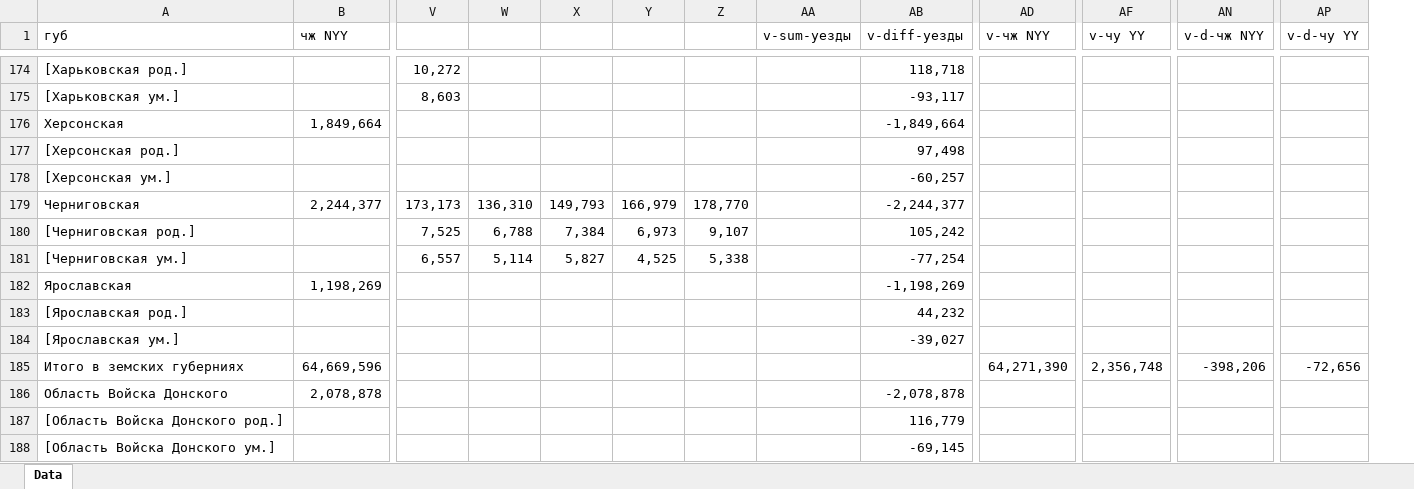
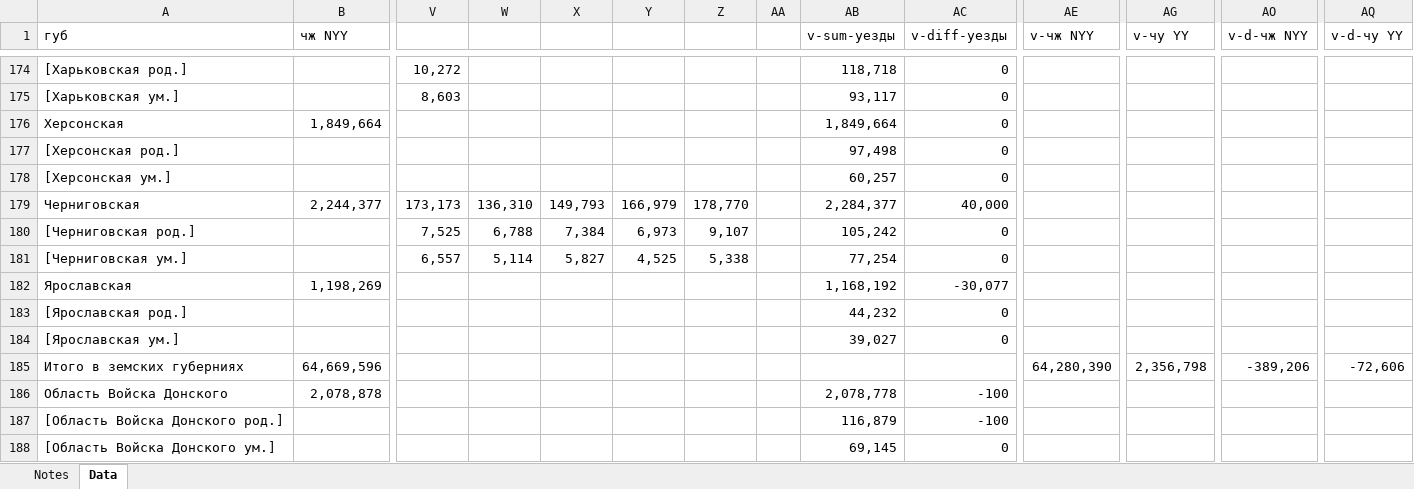
Before and after one commit to oboguev/RTSS, an Excel workbook: rtss-pre1917/src/main/resources/ugvi/year-volumes/1890.xlsx, sheet Data, drawn as a sheet; only a part is shown, gaps mark what is left out; values as stored, in another font and other column widths than the file's, no cell formats; addresses are those after the commit; the diff covers the shown part only; the diff names each change by its address in the sheet, - before the commit and + after, or states it on an @@ line.

```diff
--- a/rtss-pre1917/src/main/resources/ugvi/year-volumes/1890.xlsx (sheet Data)
+++ b/rtss-pre1917/src/main/resources/ugvi/year-volumes/1890.xlsx (sheet Data)
+sheet tab: Notes
+column AA, empty
-AB174 (v-sum-уезды): (empty)
+AB174 (v-sum-уезды): 118,718
-AC174 (v-diff-уезды): 118,718
+AC174 (v-diff-уезды): 0
-AB175 (v-sum-уезды): (empty)
+AB175 (v-sum-уезды): 93,117
-AC175 (v-diff-уезды): -93,117
+AC175 (v-diff-уезды): 0
-AB176 (v-sum-уезды): (empty)
+AB176 (v-sum-уезды): 1,849,664
-AC176 (v-diff-уезды): -1,849,664
+AC176 (v-diff-уезды): 0
-AB177 (v-sum-уезды): (empty)
+AB177 (v-sum-уезды): 97,498
-AC177 (v-diff-уезды): 97,498
+AC177 (v-diff-уезды): 0
-AB178 (v-sum-уезды): (empty)
+AB178 (v-sum-уезды): 60,257
-AC178 (v-diff-уезды): -60,257
+AC178 (v-diff-уезды): 0
-AB179 (v-sum-уезды): (empty)
+AB179 (v-sum-уезды): 2,284,377
-AC179 (v-diff-уезды): -2,244,377
+AC179 (v-diff-уезды): 40,000
-AB180 (v-sum-уезды): (empty)
+AB180 (v-sum-уезды): 105,242
-AC180 (v-diff-уезды): 105,242
+AC180 (v-diff-уезды): 0
-AB181 (v-sum-уезды): (empty)
+AB181 (v-sum-уезды): 77,254
-AC181 (v-diff-уезды): -77,254
+AC181 (v-diff-уезды): 0
-AB182 (v-sum-уезды): (empty)
+AB182 (v-sum-уезды): 1,168,192
-AC182 (v-diff-уезды): -1,198,269
+AC182 (v-diff-уезды): -30,077
-AB183 (v-sum-уезды): (empty)
+AB183 (v-sum-уезды): 44,232
-AC183 (v-diff-уезды): 44,232
+AC183 (v-diff-уезды): 0
-AB184 (v-sum-уезды): (empty)
+AB184 (v-sum-уезды): 39,027
-AC184 (v-diff-уезды): -39,027
+AC184 (v-diff-уезды): 0
-AE185 (v-чж NYY): 64,271,390
+AE185 (v-чж NYY): 64,280,390
-AG185 (v-чу YY): 2,356,748
+AG185 (v-чу YY): 2,356,798
-AO185 (v-d-чж NYY): -398,206
+AO185 (v-d-чж NYY): -389,206
-AQ185 (v-d-чу YY): -72,656
+AQ185 (v-d-чу YY): -72,606
-AB186 (v-sum-уезды): (empty)
+AB186 (v-sum-уезды): 2,078,778
-AC186 (v-diff-уезды): -2,078,878
+AC186 (v-diff-уезды): -100
-AB187 (v-sum-уезды): (empty)
+AB187 (v-sum-уезды): 116,879
-AC187 (v-diff-уезды): 116,779
+AC187 (v-diff-уезды): -100
-AB188 (v-sum-уезды): (empty)
+AB188 (v-sum-уезды): 69,145
-AC188 (v-diff-уезды): -69,145
+AC188 (v-diff-уезды): 0
```
Also changed, not shown: 138 edited cells and merged cells elsewhere in this sheet, cell formats, formulas that keep their value.
